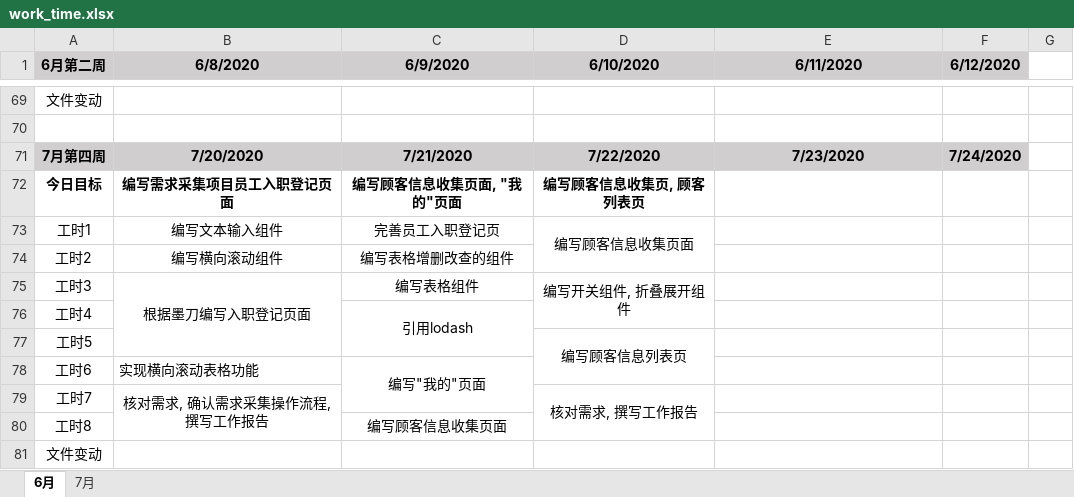
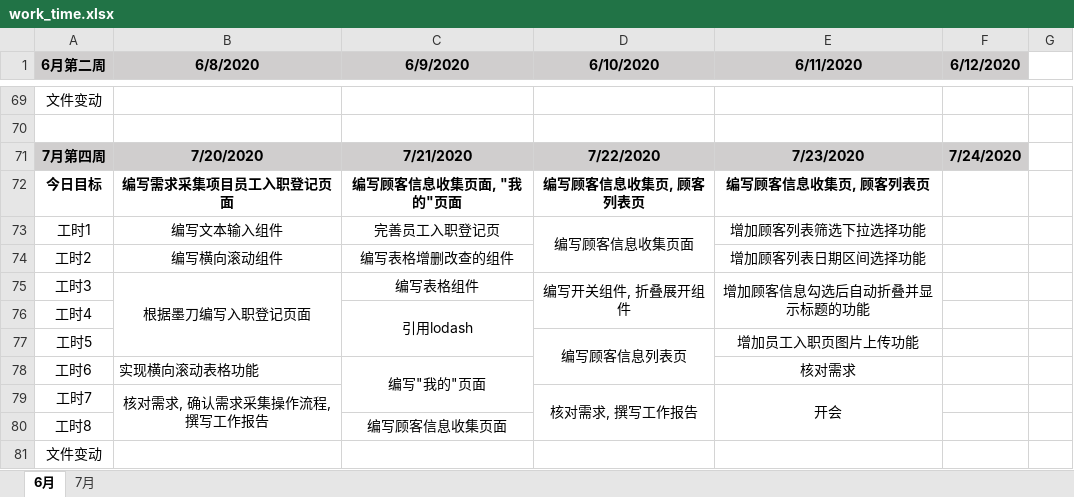
Before and after one commit to i-ce-fish/weekly_work_report, an Excel workbook: work_time.xlsx, sheet 6月, drawn as a sheet; only a part is shown, gaps mark what is left out; values as stored, in another font and other column widths than the file's, no borders; charts and pictures not drawn; the diff names each change by its address in the sheet, - before the commit and + after, or states it on an @@ line.

Commit message:
LOG

```diff
--- a/work_time.xlsx (sheet 6月)
+++ b/work_time.xlsx (sheet 6月)
-E72 (6/11/2020): (empty)
+E72 (6/11/2020): 编写顾客信息收集页, 顾客列表页
-E73 (6/11/2020): (empty)
+E73 (6/11/2020): 增加顾客列表筛选下拉选择功能
-E74 (6/11/2020): (empty)
+E74 (6/11/2020): 增加顾客列表日期区间选择功能
-E75 (6/11/2020): (empty)
+E75 (6/11/2020): 增加顾客信息勾选后自动折叠并显示标题的功能
+E75:E76 merged
-E77 (6/11/2020): (empty)
+E77 (6/11/2020): 增加员工入职页图片上传功能
-E78 (6/11/2020): (empty)
+E78 (6/11/2020): 核对需求
-E79 (6/11/2020): (empty)
+E79 (6/11/2020): 开会
+E79:E80 merged
```
Also changed, not shown: charts or pictures.
